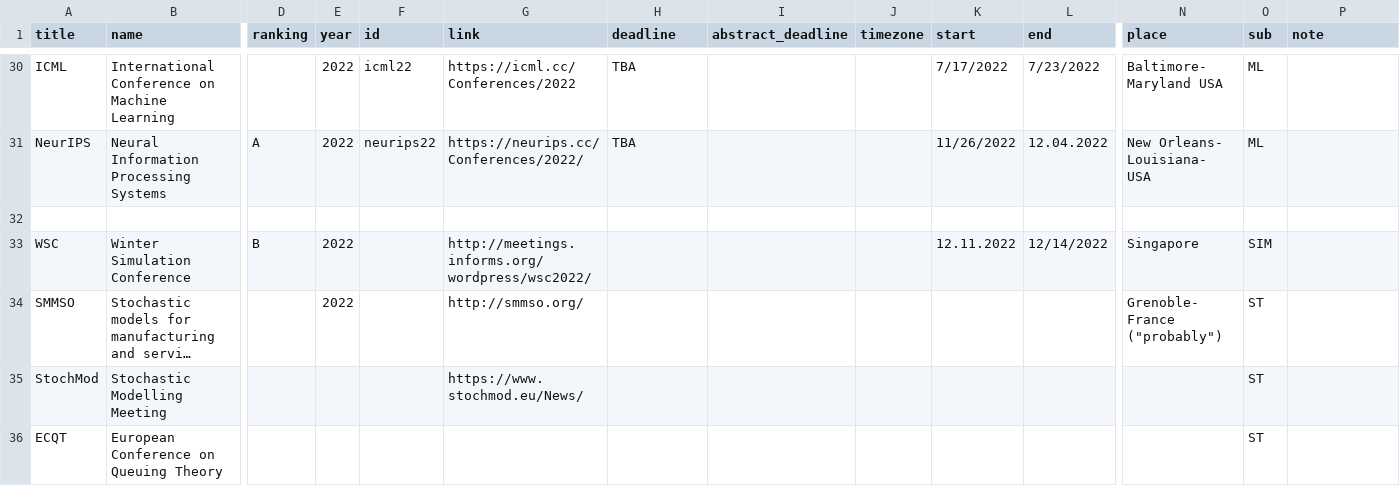
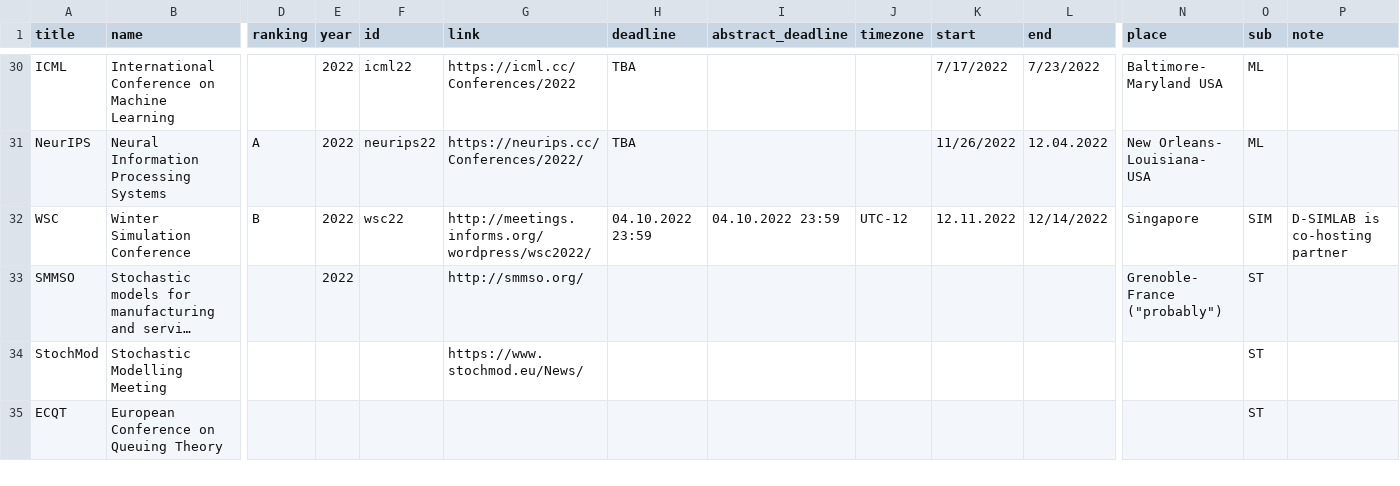
Before and after one commit to KIT-IFL/conference-deadlines, a CSV file: _data/conferences.csv, drawn as a sheet; only a part is shown, gaps mark what is left out; long unchanged cells end in …; removed rows and columns are numbered as before the commit, all else as after; rows hold the shown columns only; the diff names each change by its address in the sheet, - before the commit and + after, or states it on an @@ line.

Commit message:
Update WSC

```diff
--- a/_data/conferences.csv
+++ b/_data/conferences.csv
-row 32: (empty)
-F32 (id): (empty)
+F32 (id): wsc22
-H32 (deadline): (empty)
+H32 (deadline): 04.10.2022 23:59
-I32 (abstract_deadline): (empty)
+I32 (abstract_deadline): 04.10.2022 23:59
-J32 (timezone): (empty)
+J32 (timezone): UTC-12
-P32 (note): (empty)
+P32 (note): D-SIMLAB is co-hosting partner
```
